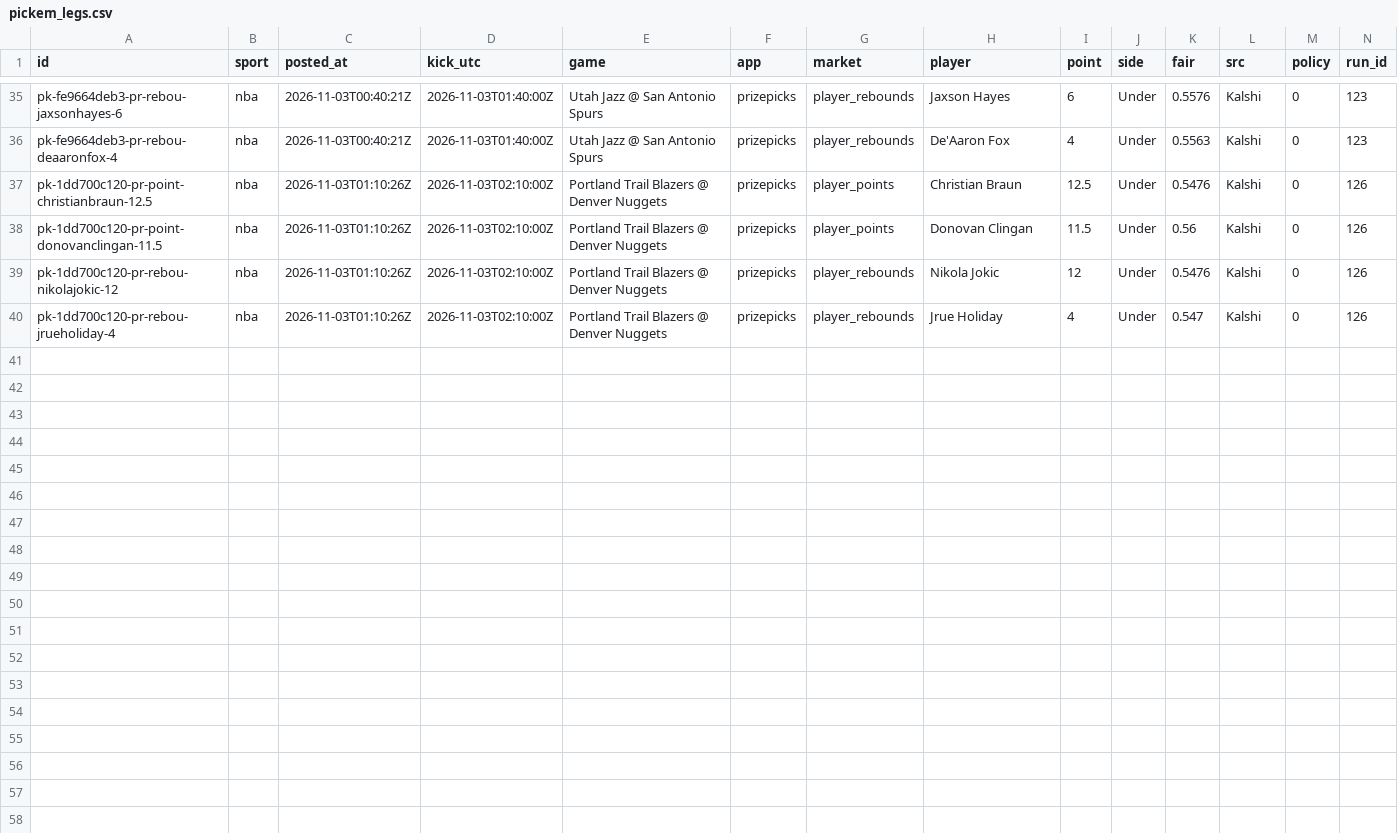
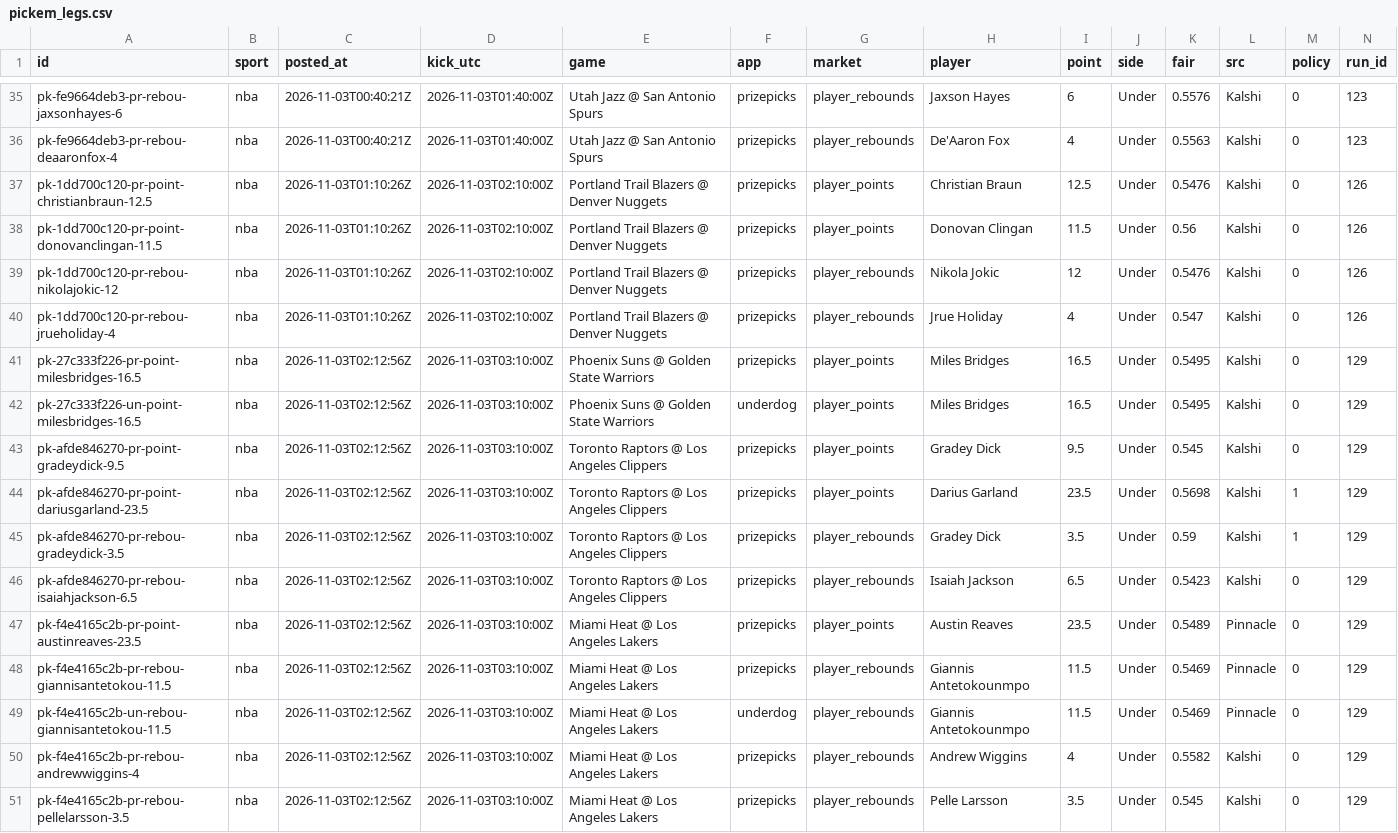
Before and after one commit to grahambirch99/closing-line-club, a CSV file: data/nba/pickem_legs.csv, drawn as a sheet; only a part is shown, gaps mark what is left out; rows hold the shown columns only; the diff names each change by its address in the sheet, - before the commit and + after, or states it on an @@ line.

```diff
--- a/data/nba/pickem_legs.csv
+++ b/data/nba/pickem_legs.csv
+row 41: pk-27c333f226-pr-point-milesbridges-16.5 | nba | 2026-11-03T02:12:56Z | 2026-11-03T03:10:00Z | Phoenix Suns @ Golden State Warriors | prizepicks | player_points | Miles Bridges | 16.5 | Under | 0.5495 | Kalshi | 0 | 129
+row 42: pk-27c333f226-un-point-milesbridges-16.5 | nba | 2026-11-03T02:12:56Z | 2026-11-03T03:10:00Z | Phoenix Suns @ Golden State Warriors | underdog | player_points | Miles Bridges | 16.5 | Under | 0.5495 | Kalshi | 0 | 129
+row 43: pk-afde846270-pr-point-gradeydick-9.5 | nba | 2026-11-03T02:12:56Z | 2026-11-03T03:10:00Z | Toronto Raptors @ Los Angeles Clippers | prizepicks | player_points | Gradey Dick | 9.5 | Under | 0.545 | Kalshi | 0 | 129
+row 44: pk-afde846270-pr-point-dariusgarland-23.5 | nba | 2026-11-03T02:12:56Z | 2026-11-03T03:10:00Z | Toronto Raptors @ Los Angeles Clippers | prizepicks | player_points | Darius Garland | 23.5 | Under | 0.5698 | Kalshi | 1 | 129
+row 45: pk-afde846270-pr-rebou-gradeydick-3.5 | nba | 2026-11-03T02:12:56Z | 2026-11-03T03:10:00Z | Toronto Raptors @ Los Angeles Clippers | prizepicks | player_rebounds | Gradey Dick | 3.5 | Under | 0.59 | Kalshi | 1 | 129
+row 46: pk-afde846270-pr-rebou-isaiahjackson-6.5 | nba | 2026-11-03T02:12:56Z | 2026-11-03T03:10:00Z | Toronto Raptors @ Los Angeles Clippers | prizepicks | player_rebounds | Isaiah Jackson | 6.5 | Under | 0.5423 | Kalshi | 0 | 129
+row 47: pk-f4e4165c2b-pr-point-austinreaves-23.5 | nba | 2026-11-03T02:12:56Z | 2026-11-03T03:10:00Z | Miami Heat @ Los Angeles Lakers | prizepicks | player_points | Austin Reaves | 23.5 | Under | 0.5489 | Pinnacle | 0 | 129
+row 48: pk-f4e4165c2b-pr-rebou-giannisantetokou-11.5 | nba | 2026-11-03T02:12:56Z | 2026-11-03T03:10:00Z | Miami Heat @ Los Angeles Lakers | prizepicks | player_rebounds | Giannis Antetokounmpo | 11.5 | Under | 0.5469 | Pinnacle | 0 | 129
+row 49: pk-f4e4165c2b-un-rebou-giannisantetokou-11.5 | nba | 2026-11-03T02:12:56Z | 2026-11-03T03:10:00Z | Miami Heat @ Los Angeles Lakers | underdog | player_rebounds | Giannis Antetokounmpo | 11.5 | Under | 0.5469 | Pinnacle | 0 | 129
+row 50: pk-f4e4165c2b-pr-rebou-andrewwiggins-4 | nba | 2026-11-03T02:12:56Z | 2026-11-03T03:10:00Z | Miami Heat @ Los Angeles Lakers | prizepicks | player_rebounds | Andrew Wiggins | 4 | Under | 0.5582 | Kalshi | 0 | 129
+row 51: pk-f4e4165c2b-pr-rebou-pellelarsson-3.5 | nba | 2026-11-03T02:12:56Z | 2026-11-03T03:10:00Z | Miami Heat @ Los Angeles Lakers | prizepicks | player_rebounds | Pelle Larsson | 3.5 | Under | 0.545 | Kalshi | 0 | 129
```
Also changed, not shown: 2 other files.
